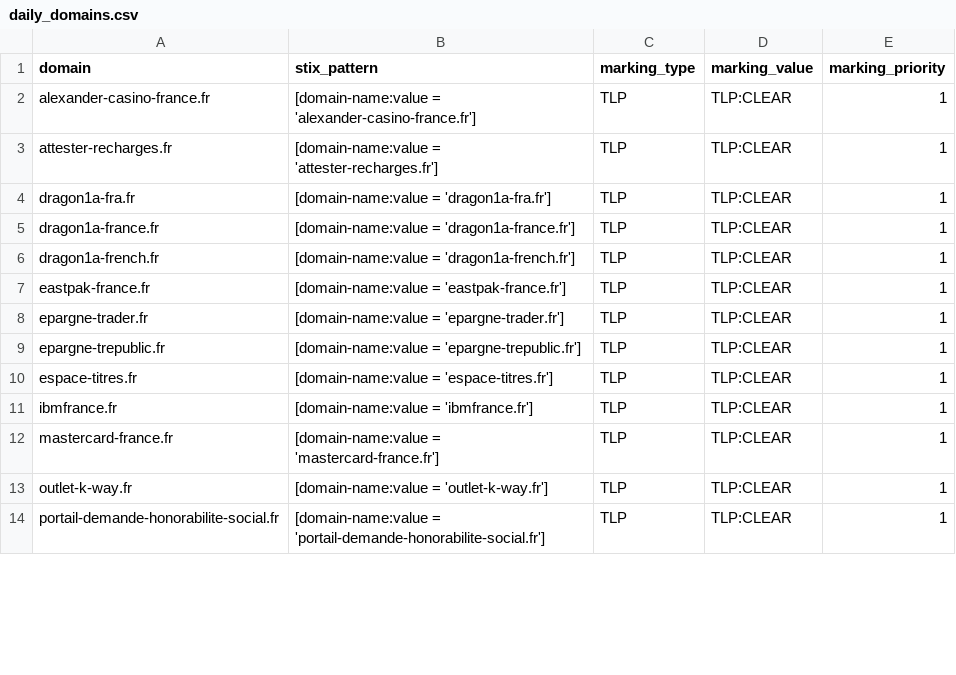
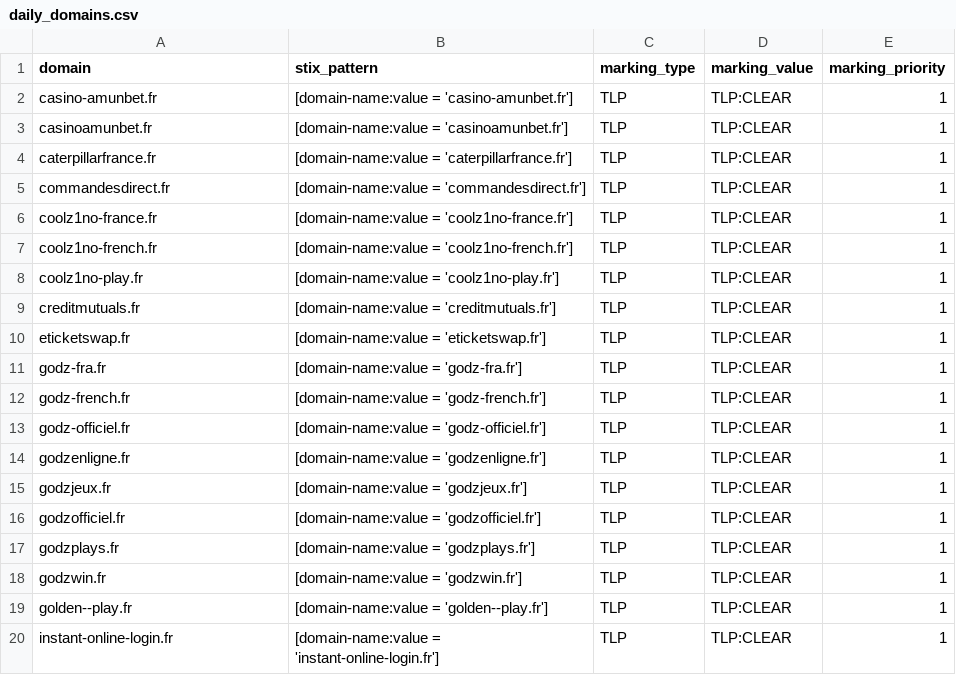
Before and after one commit to DreadFog/red_flag_domains_csv_feed_opencti, a CSV file: daily_domains.csv, drawn as a sheet; only a part is shown; the diff covers the shown part only.

```diff
--- a/daily_domains.csv
+++ b/daily_domains.csv
@@ -1,14 +1,20 @@
 domain,stix_pattern,marking_type,marking_value,marking_priority
-alexander-casino-france.fr,[domain-name:value = 'alexander-casino-france.fr'],TLP,TLP:CLEAR,1
-attester-recharges.fr,[domain-name:value = 'attester-recharges.fr'],TLP,TLP:CLEAR,1
-dragon1a-fra.fr,[domain-name:value = 'dragon1a-fra.fr'],TLP,TLP:CLEAR,1
-dragon1a-france.fr,[domain-name:value = 'dragon1a-france.fr'],TLP,TLP:CLEAR,1
-dragon1a-french.fr,[domain-name:value = 'dragon1a-french.fr'],TLP,TLP:CLEAR,1
-eastpak-france.fr,[domain-name:value = 'eastpak-france.fr'],TLP,TLP:CLEAR,1
-epargne-trader.fr,[domain-name:value = 'epargne-trader.fr'],TLP,TLP:CLEAR,1
-epargne-trepublic.fr,[domain-name:value = 'epargne-trepublic.fr'],TLP,TLP:CLEAR,1
-espace-titres.fr,[domain-name:value = 'espace-titres.fr'],TLP,TLP:CLEAR,1
-ibmfrance.fr,[domain-name:value = 'ibmfrance.fr'],TLP,TLP:CLEAR,1
-mastercard-france.fr,[domain-name:value = 'mastercard-france.fr'],TLP,TLP:CLEAR,1
-outlet-k-way.fr,[domain-name:value = 'outlet-k-way.fr'],TLP,TLP:CLEAR,1
-portail-demande-honorabilite-social.fr,[domain-name:value = 'portail-demande-honorabilite-social.fr'],TLP,TLP:CLEAR,1
+casino-amunbet.fr,[domain-name:value = 'casino-amunbet.fr'],TLP,TLP:CLEAR,1
+casinoamunbet.fr,[domain-name:value = 'casinoamunbet.fr'],TLP,TLP:CLEAR,1
+caterpillarfrance.fr,[domain-name:value = 'caterpillarfrance.fr'],TLP,TLP:CLEAR,1
+commandesdirect.fr,[domain-name:value = 'commandesdirect.fr'],TLP,TLP:CLEAR,1
+coolz1no-france.fr,[domain-name:value = 'coolz1no-france.fr'],TLP,TLP:CLEAR,1
+coolz1no-french.fr,[domain-name:value = 'coolz1no-french.fr'],TLP,TLP:CLEAR,1
+coolz1no-play.fr,[domain-name:value = 'coolz1no-play.fr'],TLP,TLP:CLEAR,1
+creditmutuals.fr,[domain-name:value = 'creditmutuals.fr'],TLP,TLP:CLEAR,1
+eticketswap.fr,[domain-name:value = 'eticketswap.fr'],TLP,TLP:CLEAR,1
+godz-fra.fr,[domain-name:value = 'godz-fra.fr'],TLP,TLP:CLEAR,1
+godz-french.fr,[domain-name:value = 'godz-french.fr'],TLP,TLP:CLEAR,1
+godz-officiel.fr,[domain-name:value = 'godz-officiel.fr'],TLP,TLP:CLEAR,1
+godzenligne.fr,[domain-name:value = 'godzenligne.fr'],TLP,TLP:CLEAR,1
+godzjeux.fr,[domain-name:value = 'godzjeux.fr'],TLP,TLP:CLEAR,1
+godzofficiel.fr,[domain-name:value = 'godzofficiel.fr'],TLP,TLP:CLEAR,1
+godzplays.fr,[domain-name:value = 'godzplays.fr'],TLP,TLP:CLEAR,1
+godzwin.fr,[domain-name:value = 'godzwin.fr'],TLP,TLP:CLEAR,1
+golden--play.fr,[domain-name:value = 'golden--play.fr'],TLP,TLP:CLEAR,1
+instant-online-login.fr,[domain-name:value = 'instant-online-login.fr'],TLP,TLP:CLEAR,1
```
Also changed, not shown: 2 added rows and 28 edited cells elsewhere in this file.
